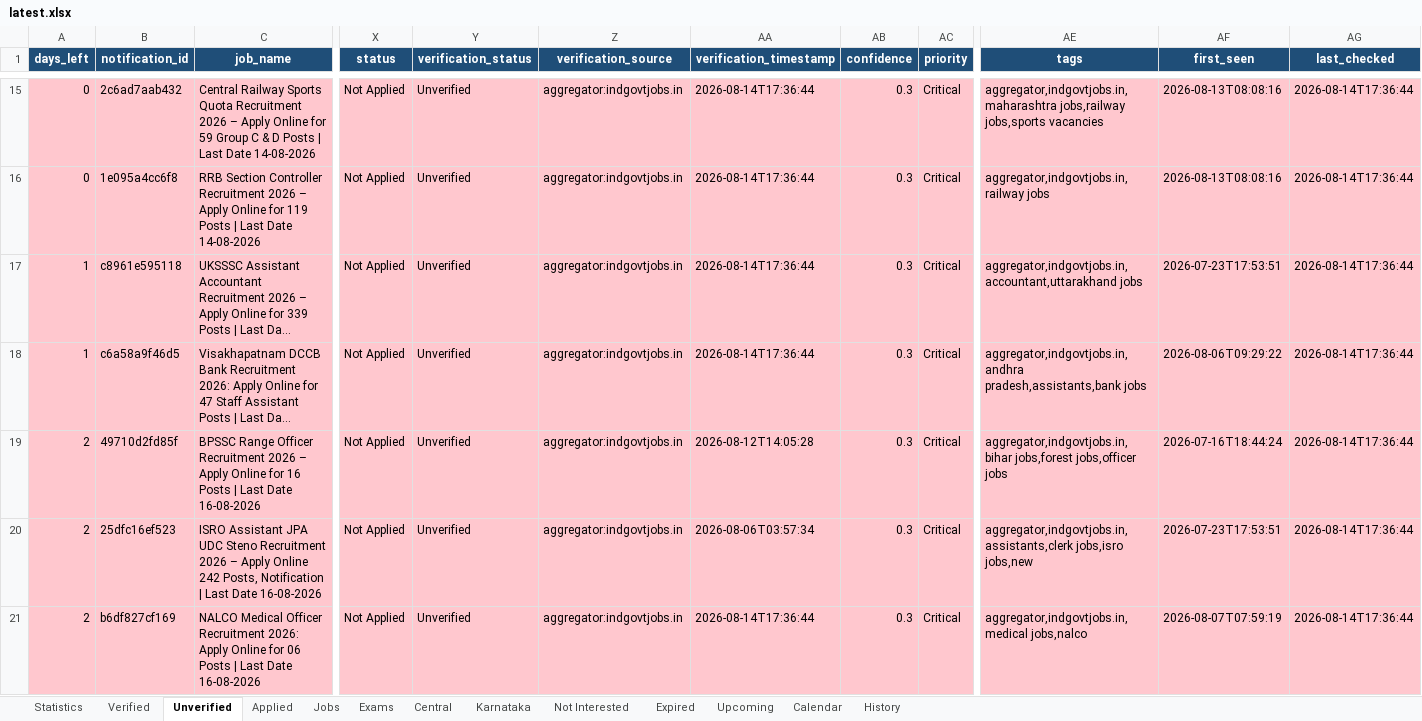
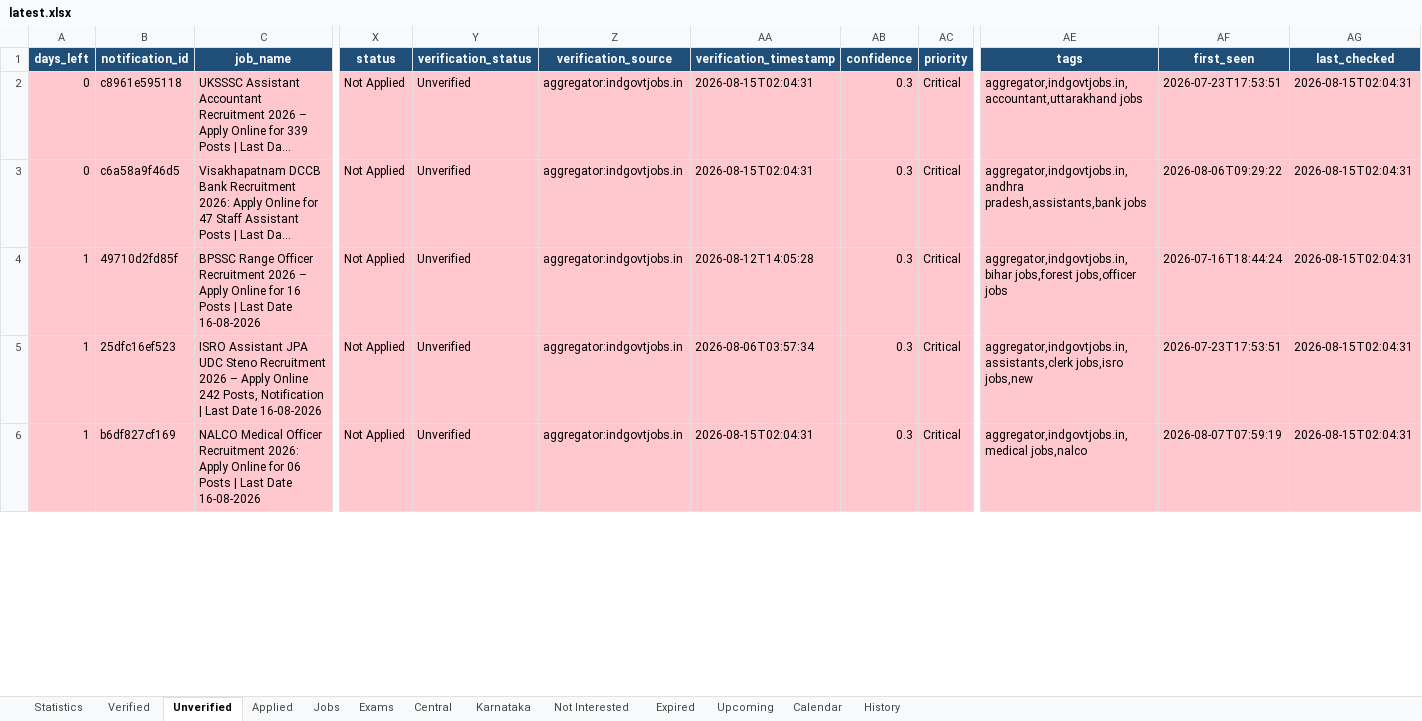
Before and after one commit to DarkWeb2024/govt-jobs-tracker, an Excel workbook: docs/data/latest.xlsx, sheet Unverified, drawn as a sheet; only a part is shown, gaps mark what is left out; long unchanged cells end in …; values as stored, in another font and other column widths than the file's, no borders; removed rows and columns are numbered as before the commit, all else as after; rows hold the shown columns only; the diff covers the shown part only; the diff names each change by its address in the sheet, - before the commit and + after, or states it on an @@ line.

```diff
--- a/docs/data/latest.xlsx (sheet Unverified)
+++ b/docs/data/latest.xlsx (sheet Unverified)
-row 15: 0 | 2c6ad7aab432 | Central Railway Sports Quota Recruitment 2026 – Apply Online for 59 Group C & D Posts | Last Date 14-08-2026 | Not Applied | Unverified | aggregator:indgovtjobs.in | 2026-08-14T17:36:44 | 0.3 | Critical | aggregator,indgovtjobs.in,maharashtra jobs,railway jobs,sports vacancies | 2026-08-13T08:08:16 | 2026-08-14T17:36:44
-row 16: 0 | 1e095a4cc6f8 | RRB Section Controller Recruitment 2026 – Apply Online for 119 Posts | Last Date 14-08-2026 | Not Applied | Unverified | aggregator:indgovtjobs.in | 2026-08-14T17:36:44 | 0.3 | Critical | aggregator,indgovtjobs.in,railway jobs | 2026-08-13T08:08:16 | 2026-08-14T17:36:44
-A2:A3 (days_left): 1
+A2:A3 (days_left): 0
-AA2:AA3 (verification_timestamp): 2026-08-14T17:36:44
+AA2:AA3 (verification_timestamp): 2026-08-15T02:04:31
-AG2:AG6 (last_checked): 2026-08-14T17:36:44
+AG2:AG6 (last_checked): 2026-08-15T02:04:31
-A4:A6 (days_left): 2
+A4:A6 (days_left): 1
-AA6 (verification_timestamp): 2026-08-14T17:36:44
+AA6 (verification_timestamp): 2026-08-15T02:04:31
```
Also changed, not shown: 1 added row, 13 removed rows, 726 edited cells and cell formats elsewhere in this sheet, sheet Jobs, sheet Central, sheet Expired, sheet Upcoming, sheet Calendar, sheet Karnataka, 5 more sheets, 5 other files.
